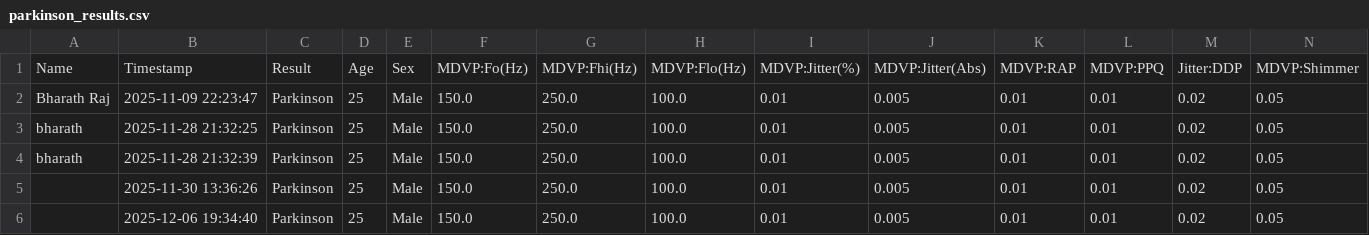
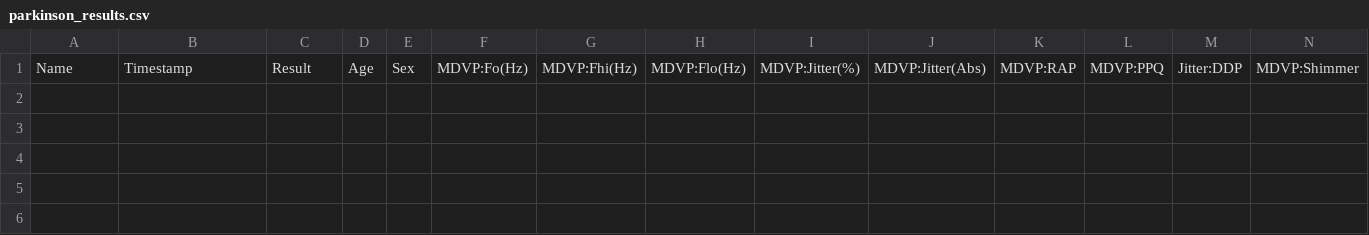
Before and after one commit to Bharathrajzero/FUTURE-WELL-MULTI-DISEASE-RISK-PREDICTION, a CSV file: frontend/data/parkinson_results.csv, drawn as a sheet; only a part is shown; rows hold the shown columns only; the diff names each change by its address in the sheet, - before the commit and + after, or states it on an @@ line.

Commit message:
Update parkinson_results.csv

```diff
--- a/frontend/data/parkinson_results.csv
+++ b/frontend/data/parkinson_results.csv
-row 2: Bharath Raj | 2025-11-09 22:23:47 | Parkinson | 25 | Male | 150.0 | 250.0 | 100.0 | 0.01 | 0.005 | 0.01 | 0.01 | 0.02 | 0.05
-row 3: bharath | 2025-11-28 21:32:25 | Parkinson | 25 | Male | 150.0 | 250.0 | 100.0 | 0.01 | 0.005 | 0.01 | 0.01 | 0.02 | 0.05
-row 4: bharath | 2025-11-28 21:32:39 | Parkinson | 25 | Male | 150.0 | 250.0 | 100.0 | 0.01 | 0.005 | 0.01 | 0.01 | 0.02 | 0.05
-row 5:  | 2025-11-30 13:36:26 | Parkinson | 25 | Male | 150.0 | 250.0 | 100.0 | 0.01 | 0.005 | 0.01 | 0.01 | 0.02 | 0.05
-row 6:  | 2025-12-06 19:34:40 | Parkinson | 25 | Male | 150.0 | 250.0 | 100.0 | 0.01 | 0.005 | 0.01 | 0.01 | 0.02 | 0.05
```
